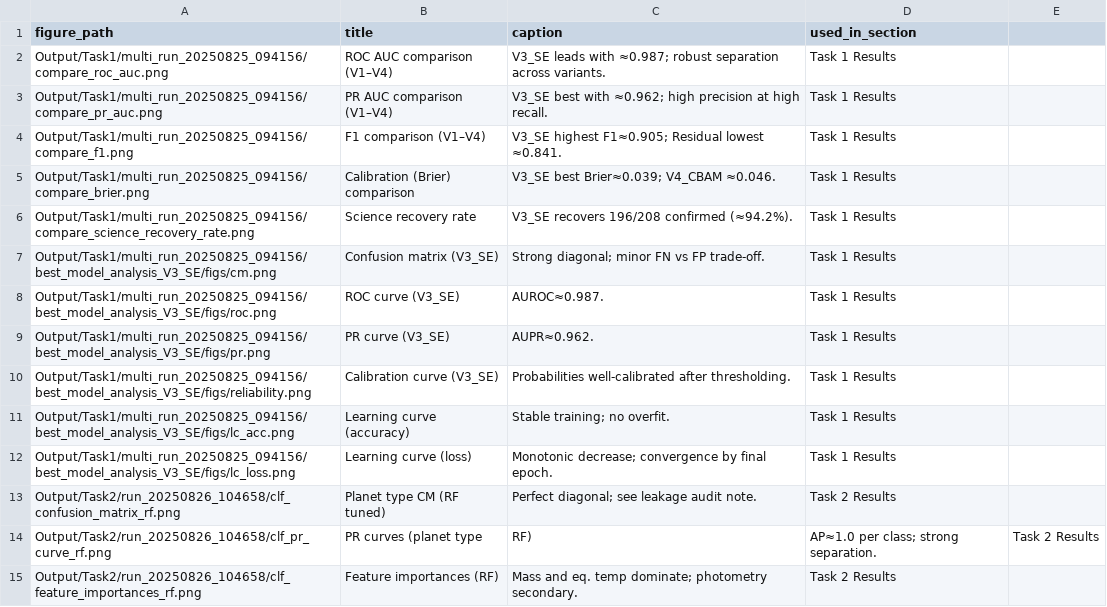
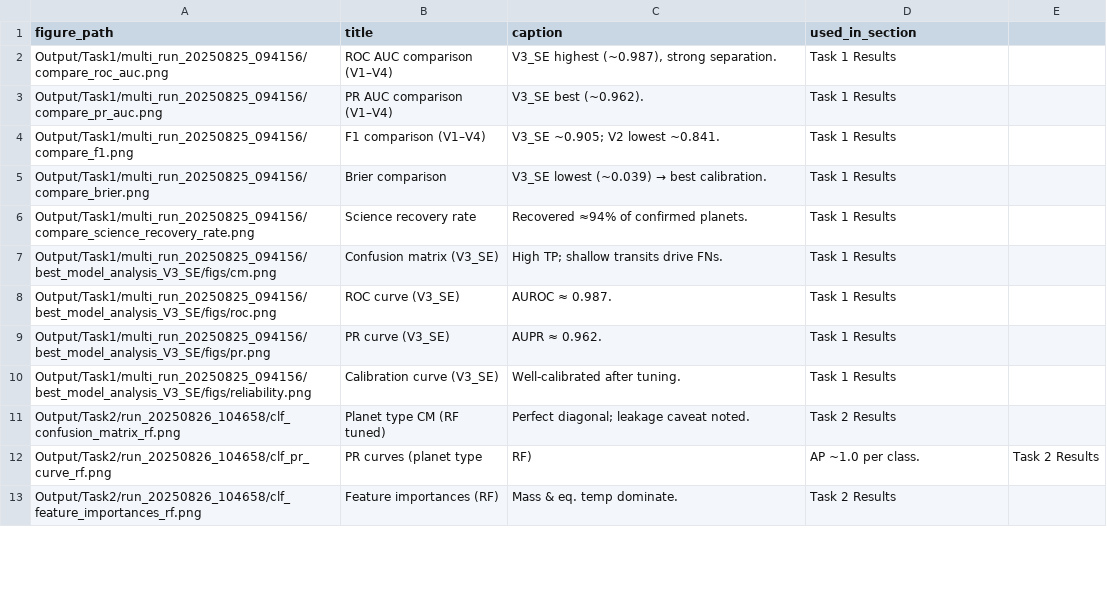
Before and after one commit to PKSR-DS/exoplanet-multistage-ml, a CSV file: Output/figure_manifest.csv, drawn as a sheet; only a part is shown; the diff covers the shown part only.

Commit message:
Update figure_manifest.csv

```diff
--- a/Output/figure_manifest.csv
+++ b/Output/figure_manifest.csv
@@ -1,15 +1,13 @@
 figure_path,title,caption,used_in_section
-Output/Task1/multi_run_20250825_094156/compare_roc_auc.png,ROC AUC comparison (V1–V4),"V3_SE leads with ≈0.987; robust separation across variants.",Task 1 Results
-Output/Task1/multi_run_20250825_094156/compare_pr_auc.png,PR AUC comparison (V1–V4),"V3_SE best with ≈0.962; high precision at high recall.",Task 1 Results
-Output/Task1/multi_run_20250825_094156/compare_f1.png,F1 comparison (V1–V4),"V3_SE highest F1≈0.905; Residual lowest ≈0.841.",Task 1 Results
-Output/Task1/multi_run_20250825_094156/compare_brier.png,Calibration (Brier) comparison,"V3_SE best Brier≈0.039; V4_CBAM ≈0.046.",Task 1 Results
-Output/Task1/multi_run_20250825_094156/compare_science_recovery_rate.png,Science recovery rate,"V3_SE recovers 196/208 confirmed (≈94.2%).",Task 1 Results
-Output/Task1/multi_run_20250825_094156/best_model_analysis_V3_SE/figs/cm.png,Confusion matrix (V3_SE),"Strong diagonal; minor FN vs FP trade-off.",Task 1 Results
-Output/Task1/multi_run_20250825_094156/best_model_analysis_V3_SE/figs/roc.png,ROC curve (V3_SE),"AUROC≈0.987.",Task 1 Results
-Output/Task1/multi_run_20250825_094156/best_model_analysis_V3_SE/figs/pr.png,PR curve (V3_SE),"AUPR≈0.962.",Task 1 Results
-Output/Task1/multi_run_20250825_094156/best_model_analysis_V3_SE/figs/reliability.png,Calibration curve (V3_SE),"Probabilities well-calibrated after thresholding.",Task 1 Results
-Output/Task1/multi_run_20250825_094156/best_model_analysis_V3_SE/figs/lc_acc.png,Learning curve (accuracy),"Stable training; no overfit.",Task 1 Results
-Output/Task1/multi_run_20250825_094156/best_model_analysis_V3_SE/figs/lc_loss.png,Learning curve (loss),"Monotonic decrease; convergence by final epoch.",Task 1 Results
-Output/Task2/run_20250826_104658/clf_confusion_matrix_rf.png,Planet type CM (RF tuned),"Perfect diagonal; see leakage audit note.",Task 2 Results
-Output/Task2/run_20250826_104658/clf_pr_curve_rf.png,PR curves (planet type, RF),"AP≈1.0 per class; strong separation.",Task 2 Results
-Output/Task2/run_20250826_104658/clf_feature_importances_rf.png,Feature importances (RF),"Mass and eq. temp dominate; photometry secondary.",Task 2 Results
+Output/Task1/multi_run_20250825_094156/compare_roc_auc.png,ROC AUC comparison (V1–V4),"V3_SE highest (~0.987), strong separation.",Task 1 Results
+Output/Task1/multi_run_20250825_094156/compare_pr_auc.png,PR AUC comparison (V1–V4),"V3_SE best (~0.962).",Task 1 Results
+Output/Task1/multi_run_20250825_094156/compare_f1.png,F1 comparison (V1–V4),"V3_SE ~0.905; V2 lowest ~0.841.",Task 1 Results
+Output/Task1/multi_run_20250825_094156/compare_brier.png,Brier comparison,"V3_SE lowest (~0.039) → best calibration.",Task 1 Results
+Output/Task1/multi_run_20250825_094156/compare_science_recovery_rate.png,Science recovery rate,"Recovered ≈94% of confirmed planets.",Task 1 Results
+Output/Task1/multi_run_20250825_094156/best_model_analysis_V3_SE/figs/cm.png,Confusion matrix (V3_SE),"High TP; shallow transits drive FNs.",Task 1 Results
+Output/Task1/multi_run_20250825_094156/best_model_analysis_V3_SE/figs/roc.png,ROC curve (V3_SE),"AUROC ≈ 0.987.",Task 1 Results
+Output/Task1/multi_run_20250825_094156/best_model_analysis_V3_SE/figs/pr.png,PR curve (V3_SE),"AUPR ≈ 0.962.",Task 1 Results
+Output/Task1/multi_run_20250825_094156/best_model_analysis_V3_SE/figs/reliability.png,Calibration curve (V3_SE),"Well-calibrated after tuning.",Task 1 Results
+Output/Task2/run_20250826_104658/clf_confusion_matrix_rf.png,Planet type CM (RF tuned),"Perfect diagonal; leakage caveat noted.",Task 2 Results
+Output/Task2/run_20250826_104658/clf_pr_curve_rf.png,PR curves (planet type, RF),"AP ~1.0 per class.",Task 2 Results
+Output/Task2/run_20250826_104658/clf_feature_importances_rf.png,Feature importances (RF),"Mass & eq. temp dominate.",Task 2 Results
```
Also changed, not shown: 1 removed row and 22 edited cells elsewhere in this file.
